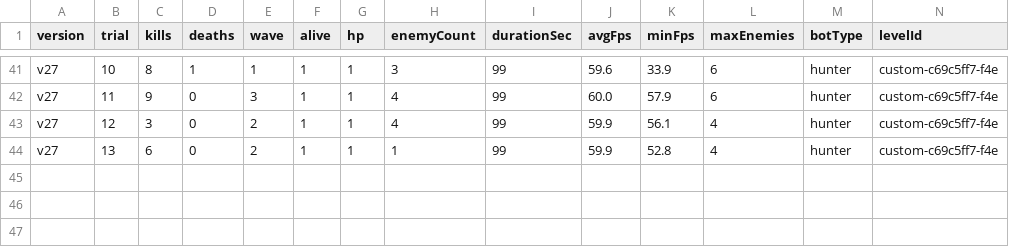
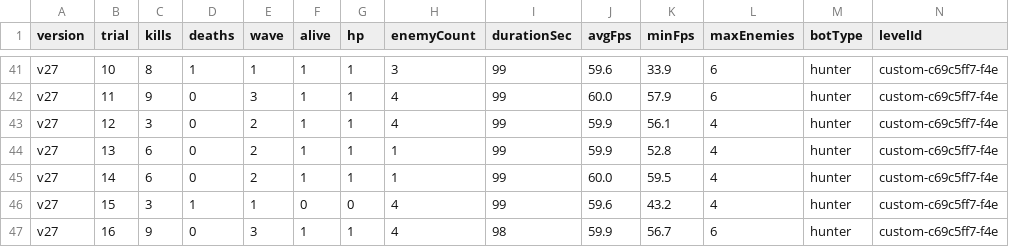
Before and after one commit to Deq710sia/wankle-trials, a CSV file: trial-data/csvs/parallel-v27-results.csv, drawn as a sheet; only a part is shown, gaps mark what is left out; rows hold the shown columns only; the diff names each change by its address in the sheet, - before the commit and + after, or states it on an @@ line.

```diff
--- a/trial-data/csvs/parallel-v27-results.csv
+++ b/trial-data/csvs/parallel-v27-results.csv
+row 45: v27 | 14 | 6 | 0 | 2 | 1 | 1 | 1 | 99 | 60.0 | 59.5 | 4 | hunter | custom-c69c5ff7-f4e
+row 46: v27 | 15 | 3 | 1 | 1 | 0 | 0 | 4 | 99 | 59.6 | 43.2 | 4 | hunter | custom-c69c5ff7-f4e
+row 47: v27 | 16 | 9 | 0 | 3 | 1 | 1 | 4 | 98 | 59.9 | 56.7 | 6 | hunter | custom-c69c5ff7-f4e
```
Also changed, not shown: trial-data/csvs/parallel-v24-results.csv, trial-data/csvs/parallel-v25-results.csv, 9 other files.
